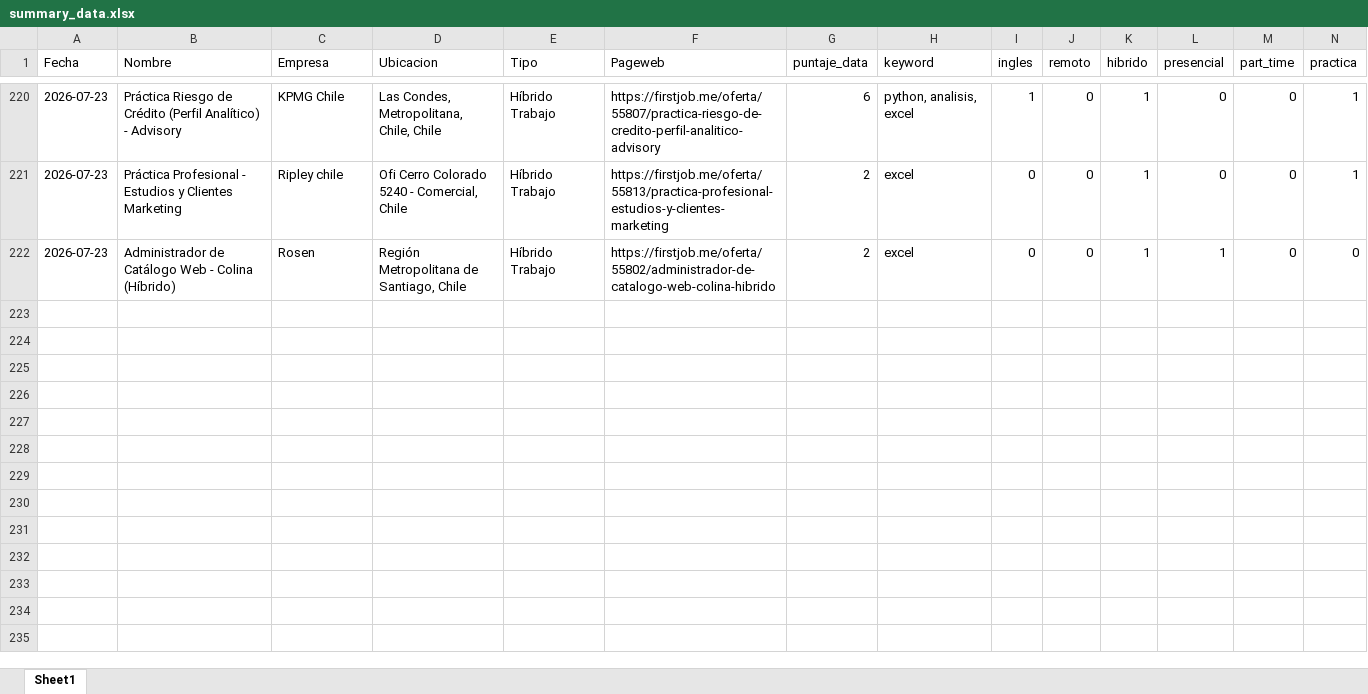
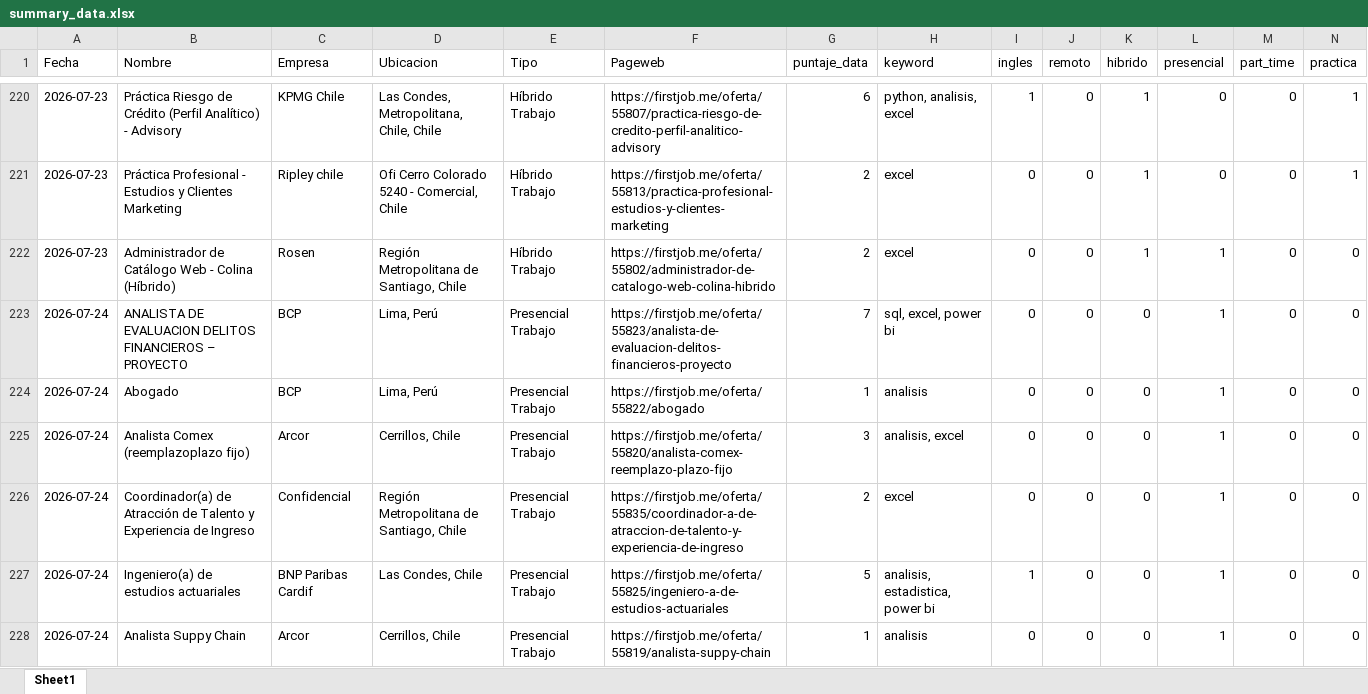
Before and after one commit to IgnOrtega/scraper-firstjob, an Excel workbook: data/first_job/summary_data.xlsx, sheet Sheet1, drawn as a sheet; only a part is shown, gaps mark what is left out; values as stored, in another font and other column widths than the file's, no borders; rows hold the shown columns only; the diff names each change by its address in the sheet, - before the commit and + after, or states it on an @@ line.

```diff
--- a/data/first_job/summary_data.xlsx (sheet Sheet1)
+++ b/data/first_job/summary_data.xlsx (sheet Sheet1)
+row 223: 2026-07-24 | ANALISTA DE EVALUACION DELITOS FINANCIEROS – PROYECTO | BCP | Lima, Perú | Presencial Trabajo | https://firstjob.me/oferta/55823/analista-de-evaluacion-delitos-financieros-proyecto | 7 | sql, excel, power bi | 0 | 0 | 0 | 1 | 0 | 0
+row 224: 2026-07-24 | Abogado | BCP | Lima, Perú | Presencial Trabajo | https://firstjob.me/oferta/55822/abogado | 1 | analisis | 0 | 0 | 0 | 1 | 0 | 0
+row 225: 2026-07-24 | Analista Comex (reemplazoplazo fijo) | Arcor | Cerrillos, Chile | Presencial Trabajo | https://firstjob.me/oferta/55820/analista-comex-reemplazo-plazo-fijo | 3 | analisis, excel | 0 | 0 | 0 | 1 | 0 | 0
+row 226: 2026-07-24 | Coordinador(a) de Atracción de Talento y Experiencia de Ingreso | Confidencial | Región Metropolitana de Santiago, Chile | Presencial Trabajo | https://firstjob.me/oferta/55835/coordinador-a-de-atraccion-de-talento-y-experiencia-de-ingreso | 2 | excel | 0 | 0 | 0 | 1 | 0 | 0
+row 227: 2026-07-24 | Ingeniero(a) de estudios actuariales | BNP Paribas Cardif | Las Condes, Chile | Presencial Trabajo | https://firstjob.me/oferta/55825/ingeniero-a-de-estudios-actuariales | 5 | analisis, estadistica, power bi | 1 | 0 | 0 | 1 | 0 | 0
+row 228: 2026-07-24 | Analista Suppy Chain | Arcor | Cerrillos, Chile | Presencial Trabajo | https://firstjob.me/oferta/55819/analista-suppy-chain | 1 | analisis | 0 | 0 | 0 | 1 | 0 | 0
```
Also changed, not shown: 6 other files.
